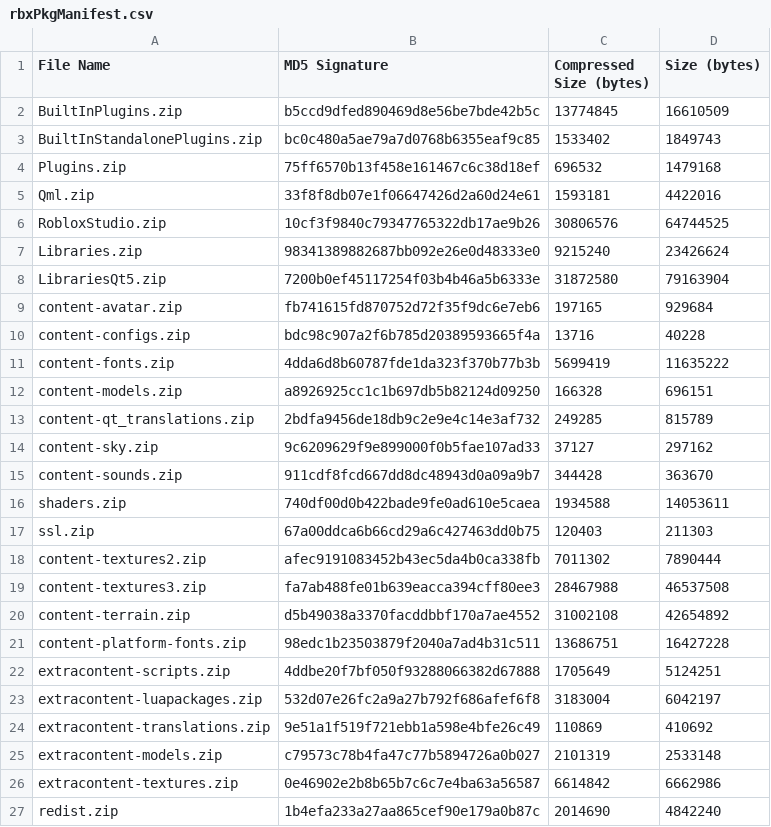
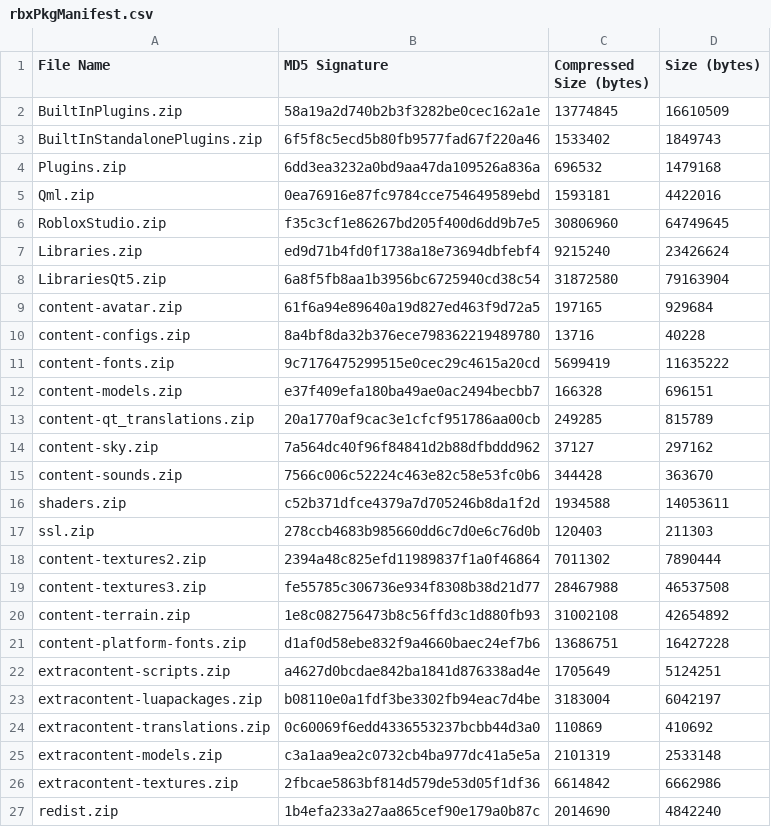
Before and after one commit to Matt-Hill-83/Roblox-Client-Tracker, a CSV file: rbxPkgManifest.csv, drawn as a sheet.

```diff
--- a/rbxPkgManifest.csv
+++ b/rbxPkgManifest.csv
@@ -1,27 +1,27 @@
 File Name,MD5 Signature,Compressed Size (bytes),Size (bytes)
-BuiltInPlugins.zip,b5ccd9dfed890469d8e56be7bde42b5c,13774845,16610509
-BuiltInStandalonePlugins.zip,bc0c480a5ae79a7d0768b6355eaf9c85,1533402,1849743
-Plugins.zip,75ff6570b13f458e161467c6c38d18ef,696532,1479168
-Qml.zip,33f8f8db07e1f06647426d2a60d24e61,1593181,4422016
-RobloxStudio.zip,10cf3f9840c79347765322db17ae9b26,30806576,64744525
-Libraries.zip,98341389882687bb092e26e0d48333e0,9215240,23426624
-LibrariesQt5.zip,7200b0ef45117254f03b4b46a5b6333e,31872580,79163904
-content-avatar.zip,fb741615fd870752d72f35f9dc6e7eb6,197165,929684
-content-configs.zip,bdc98c907a2f6b785d20389593665f4a,13716,40228
-content-fonts.zip,4dda6d8b60787fde1da323f370b77b3b,5699419,11635222
-content-models.zip,a8926925cc1c1b697db5b82124d09250,166328,696151
-content-qt_translations.zip,2bdfa9456de18db9c2e9e4c14e3af732,249285,815789
-content-sky.zip,9c6209629f9e899000f0b5fae107ad33,37127,297162
-content-sounds.zip,911cdf8fcd667dd8dc48943d0a09a9b7,344428,363670
-shaders.zip,740df00d0b422bade9fe0ad610e5caea,1934588,14053611
-ssl.zip,67a00ddca6b66cd29a6c427463dd0b75,120403,211303
-content-textures2.zip,afec9191083452b43ec5da4b0ca338fb,7011302,7890444
-content-textures3.zip,fa7ab488fe01b639eacca394cff80ee3,28467988,46537508
-content-terrain.zip,d5b49038a3370facddbbf170a7ae4552,31002108,42654892
-content-platform-fonts.zip,98edc1b23503879f2040a7ad4b31c511,13686751,16427228
-extracontent-scripts.zip,4ddbe20f7bf050f93288066382d67888,1705649,5124251
-extracontent-luapackages.zip,532d07e26fc2a9a27b792f686afef6f8,3183004,6042197
-extracontent-translations.zip,9e51a1f519f721ebb1a598e4bfe26c49,110869,410692
-extracontent-models.zip,c79573c78b4fa47c77b5894726a0b027,2101319,2533148
-extracontent-textures.zip,0e46902e2b8b65b7c6c7e4ba63a56587,6614842,6662986
+BuiltInPlugins.zip,58a19a2d740b2b3f3282be0cec162a1e,13774845,16610509
+BuiltInStandalonePlugins.zip,6f5f8c5ecd5b80fb9577fad67f220a46,1533402,1849743
+Plugins.zip,6dd3ea3232a0bd9aa47da109526a836a,696532,1479168
+Qml.zip,0ea76916e87fc9784cce754649589ebd,1593181,4422016
+RobloxStudio.zip,f35c3cf1e86267bd205f400d6dd9b7e5,30806960,64749645
+Libraries.zip,ed9d71b4fd0f1738a18e73694dbfebf4,9215240,23426624
+LibrariesQt5.zip,6a8f5fb8aa1b3956bc6725940cd38c54,31872580,79163904
+content-avatar.zip,61f6a94e89640a19d827ed463f9d72a5,197165,929684
+content-configs.zip,8a4bf8da32b376ece798362219489780,13716,40228
+content-fonts.zip,9c7176475299515e0cec29c4615a20cd,5699419,11635222
+content-models.zip,e37f409efa180ba49ae0ac2494becbb7,166328,696151
+content-qt_translations.zip,20a1770af9cac3e1cfcf951786aa00cb,249285,815789
+content-sky.zip,7a564dc40f96f84841d2b88dfbddd962,37127,297162
+content-sounds.zip,7566c006c52224c463e82c58e53fc0b6,344428,363670
+shaders.zip,c52b371dfce4379a7d705246b8da1f2d,1934588,14053611
+ssl.zip,278ccb4683b985660dd6c7d0e6c76d0b,120403,211303
+content-textures2.zip,2394a48c825efd11989837f1a0f46864,7011302,7890444
+content-textures3.zip,fe55785c306736e934f8308b38d21d77,28467988,46537508
+content-terrain.zip,1e8c082756473b8c56ffd3c1d880fb93,31002108,42654892
+content-platform-fonts.zip,d1af0d58ebe832f9a4660baec24ef7b6,13686751,16427228
+extracontent-scripts.zip,a4627d0bcdae842ba1841d876338ad4e,1705649,5124251
+extracontent-luapackages.zip,b08110e0a1fdf3be3302fb94eac7d4be,3183004,6042197
+extracontent-translations.zip,0c60069f6edd4336553237bcbb44d3a0,110869,410692
+extracontent-models.zip,c3a1aa9ea2c0732cb4ba977dc41a5e5a,2101319,2533148
+extracontent-textures.zip,2fbcae5863bf814d579de53d05f1df36,6614842,6662986
 redist.zip,1b4efa233a27aa865cef90e179a0b87c,2014690,4842240
```
Also changed, not shown: rbxManifest.csv, 8 other files.
